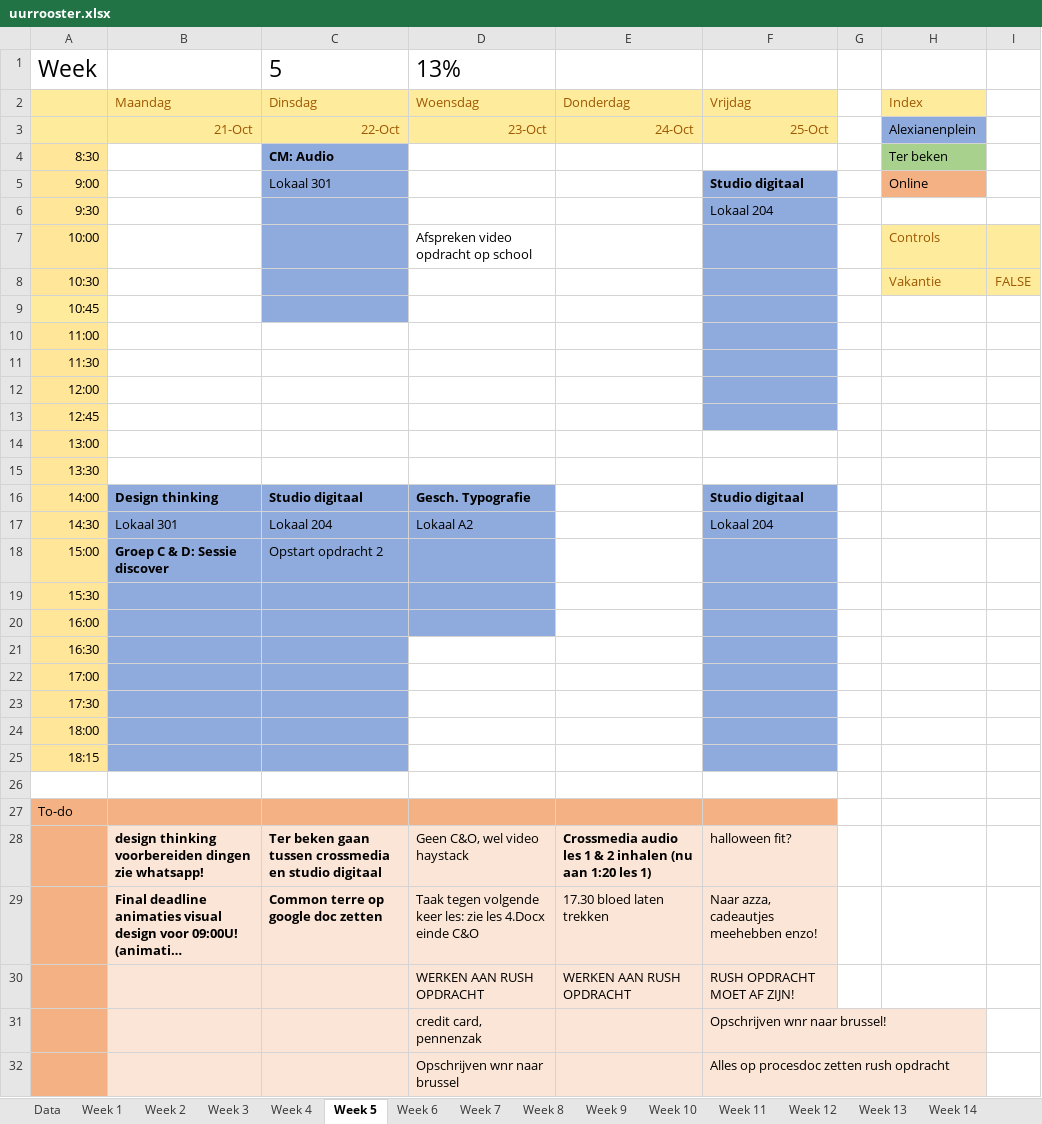
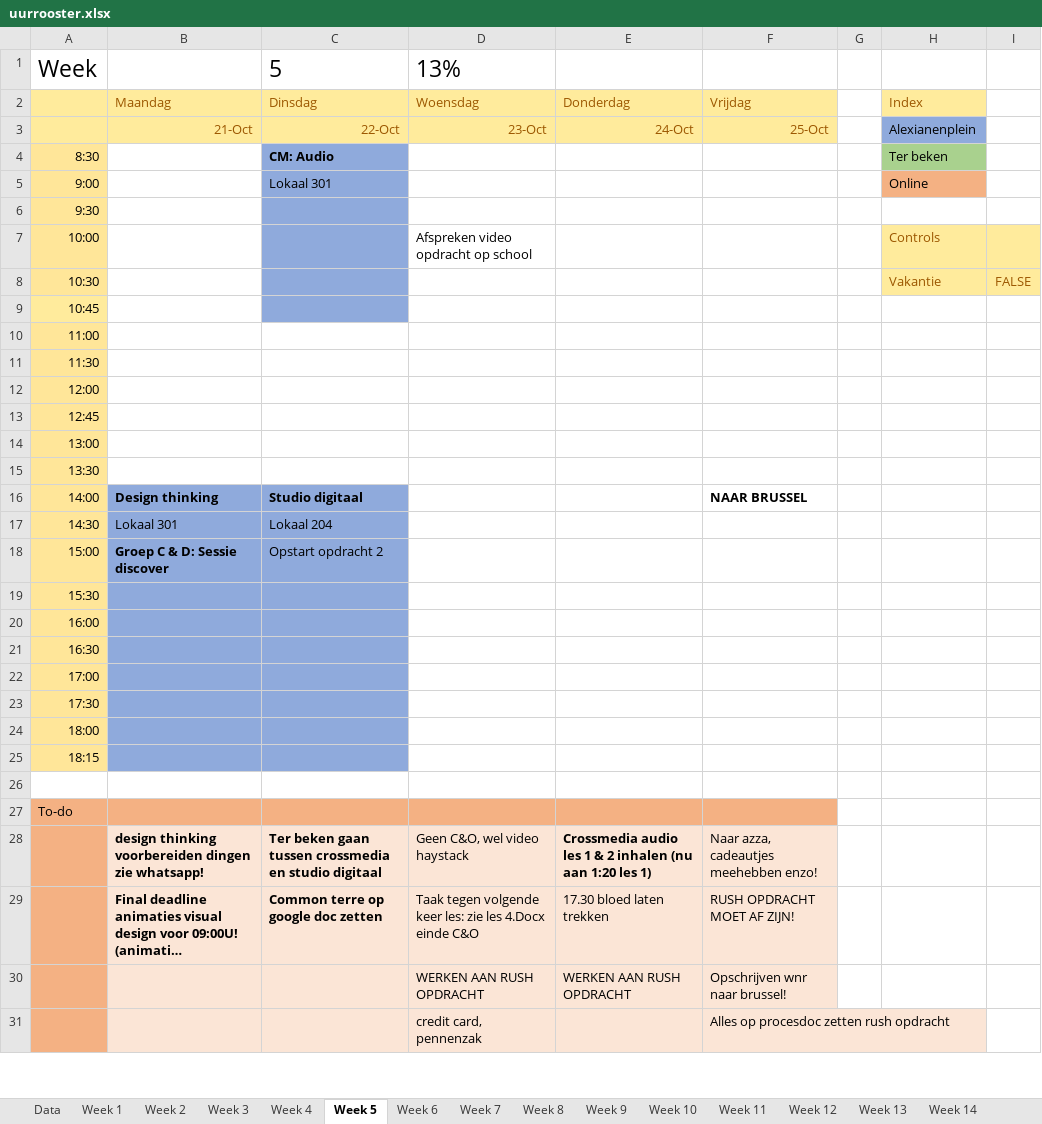
Before and after one commit to ninjahisser/LUCA-2, an Excel workbook: uurrooster.xlsx, sheet Week 5, drawn as a sheet; only a part is shown; long unchanged cells end in …; values as stored, in another font and other column widths than the file's, no borders; conditional formats not drawn; removed rows and columns are numbered as before the commit, all else as after; the diff covers the shown part only; the diff names each change by its address in the sheet, - before the commit and + after, or states it on an @@ line.

```diff
--- a/uurrooster.xlsx (sheet Week 5)
+++ b/uurrooster.xlsx (sheet Week 5)
-F5: Studio digitaal
+F5: (empty)
-F5:F13 fill: #8FAADC
+F5:F13 fill: none
-F6: Lokaal 204
+F6: (empty)
-D16: Gesch. Typografie
+D16: (empty)
-D16:D20 fill: #8FAADC
+D16:D20 fill: none
-F16: Studio digitaal
+F16: NAAR BRUSSEL
-F16:F25 fill: #8FAADC
+F16:F25 fill: none
-D17: Lokaal A2
+D17: (empty)
-F17: Lokaal 204
+F17: (empty)
-F28: halloween fit?
+F28: Naar azza, cadeautjes meehebben enzo!
-F29: Naar azza, cadeautjes meehebben enzo!
+F29: RUSH OPDRACHT MOET AF ZIJN!
-F30: RUSH OPDRACHT MOET AF ZIJN!
+F30: Opschrijven wnr naar brussel!
-row 31:  |  |  | credit card, pennenzak |  | Opschrijven wnr naar brussel!
-D31: Opschrijven wnr naar brussel
+D31: credit card, pennenzak
```
Also changed, not shown: 2 added rows, 1 edited cell and cell formats elsewhere in this sheet, sheet Week 6, sheet Week 7, 51 other files.
